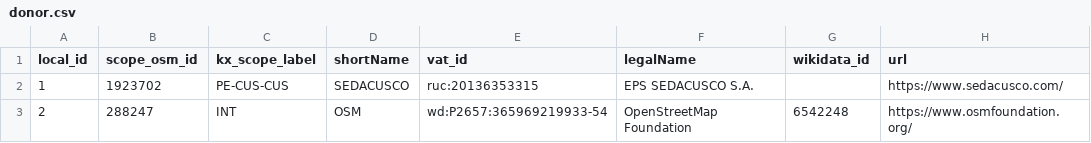
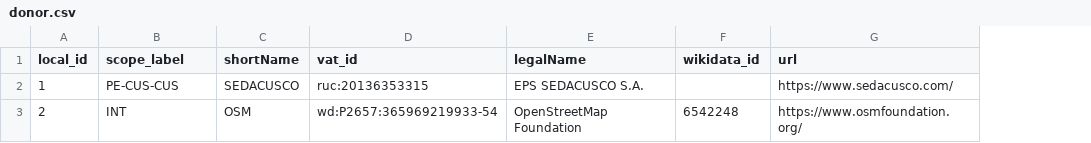
Before and after one commit to digital-guard/preserv-PE, a CSV file: data/donor.csv, drawn as a sheet; removed rows and columns are numbered as before the commit, all else as after; the diff names each change by its address in the sheet, - before the commit and + after, or states it on an @@ line.

Commit message:
Remove scope_osm_id, altera kx_scope_label e escope. digital-guard/preserv#109

```diff
--- a/data/donor.csv
+++ b/data/donor.csv
-column B (scope_osm_id), rows 2-3: 1923702 | 288247
-B1: kx_scope_label
+B1: scope_label
```
Also changed, not shown: data/donatedPack.csv.
